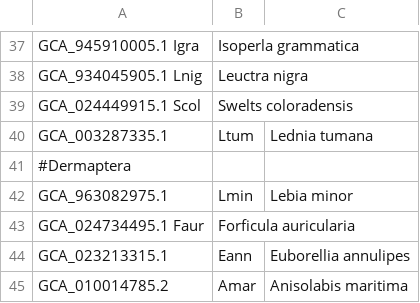
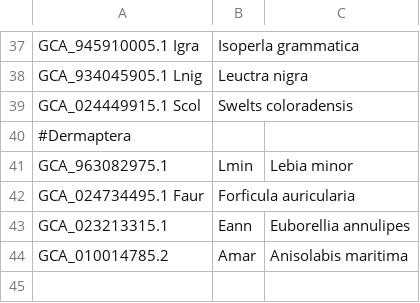
Before and after one commit to michelealbertini30/Polyneoptera-P450, a TSV file: Scripts/refseq_genomes.tsv, drawn as a sheet; only a part is shown, gaps mark what is left out.

```diff
--- a/Scripts/refseq_genomes.tsv
+++ b/Scripts/refseq_genomes.tsv
@@ -39,3 +39,2 @@ GCA_934045905.1 Lnig	Leuctra nigra
 GCA_024449915.1 Scol	Swelts coloradensis
-GCA_003287335.1	Ltum	Lednia tumana
 #Dermaptera
```
Also changed, not shown: 7 other files.
